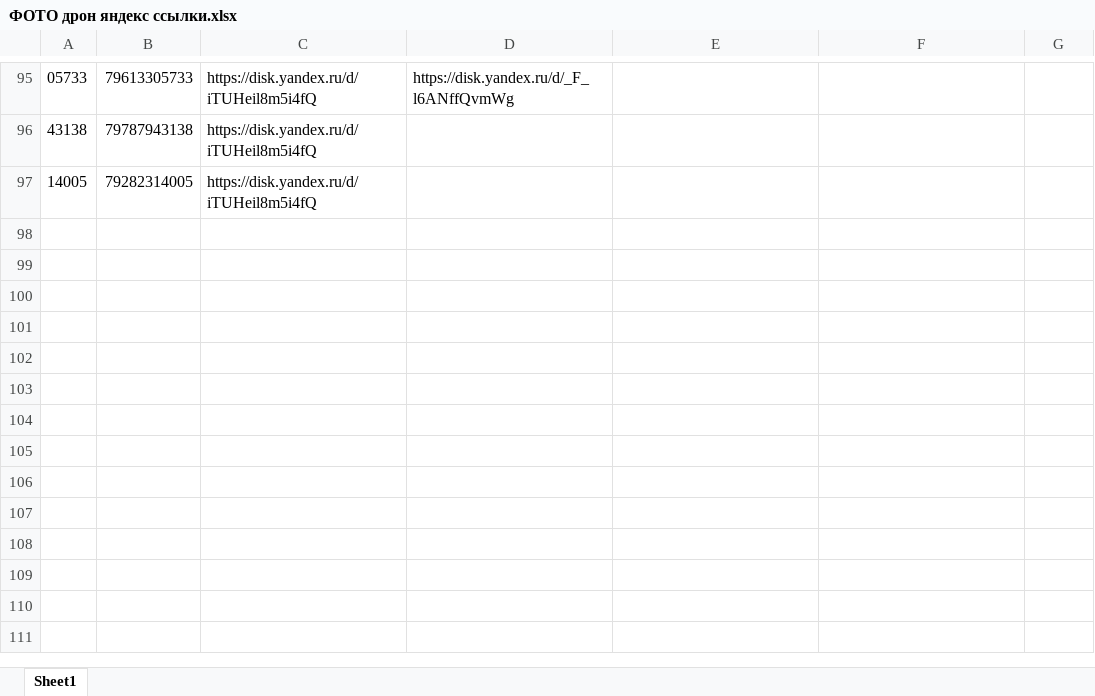
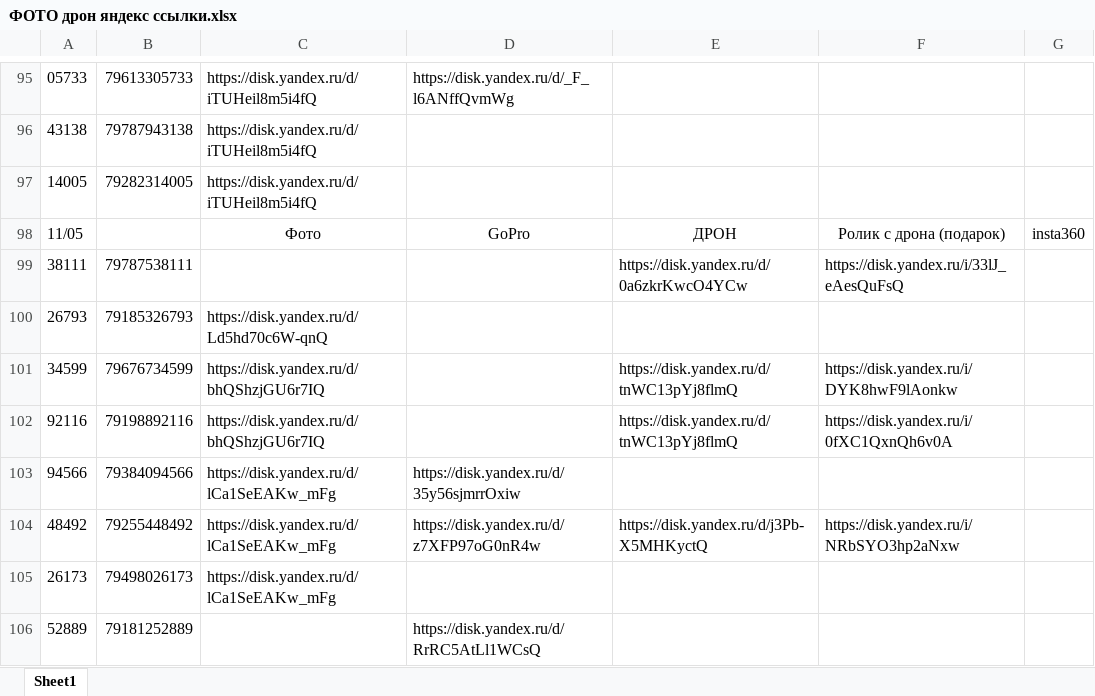
Before and after one commit to janasasha07-collab/photo, an Excel workbook: ФОТО дрон яндекс ссылки.xlsx, sheet Sheet1, drawn as a sheet; only a part is shown, gaps mark what is left out; values as stored, in another font and other column widths than the file's, no borders; the diff names each change by its address in the sheet, - before the commit and + after, or states it on an @@ line.

Commit message:
Add files via upload

```diff
--- a/ФОТО дрон яндекс ссылки.xlsx (sheet Sheet1)
+++ b/ФОТО дрон яндекс ссылки.xlsx (sheet Sheet1)
+row 98: 11/05 |  | Фото | GoPro | ДРОН | Ролик с дрона (подарок) | insta360
+row 99: 38111 | 79787538111 |  |  | https://disk.yandex.ru/d/0a6zkrKwcO4YCw | https://disk.yandex.ru/i/33lJ_eAesQuFsQ
+row 100: 26793 | 79185326793 | https://disk.yandex.ru/d/Ld5hd70c6W-qnQ
+row 101: 34599 | 79676734599 | https://disk.yandex.ru/d/bhQShzjGU6r7IQ |  | https://disk.yandex.ru/d/tnWC13pYj8flmQ | https://disk.yandex.ru/i/DYK8hwF9lAonkw
+row 102: 92116 | 79198892116 | https://disk.yandex.ru/d/bhQShzjGU6r7IQ |  | https://disk.yandex.ru/d/tnWC13pYj8flmQ | https://disk.yandex.ru/i/0fXC1QxnQh6v0A
+row 103: 94566 | 79384094566 | https://disk.yandex.ru/d/lCa1SeEAKw_mFg | https://disk.yandex.ru/d/35y56sjmrrOxiw
+row 104: 48492 | 79255448492 | https://disk.yandex.ru/d/lCa1SeEAKw_mFg | https://disk.yandex.ru/d/z7XFP97oG0nR4w | https://disk.yandex.ru/d/j3Pb-X5MHKyctQ | https://disk.yandex.ru/i/NRbSYO3hp2aNxw
+row 105: 26173 | 79498026173 | https://disk.yandex.ru/d/lCa1SeEAKw_mFg
+row 106: 52889 | 79181252889 |  | https://disk.yandex.ru/d/RrRC5AtLl1WCsQ
```
